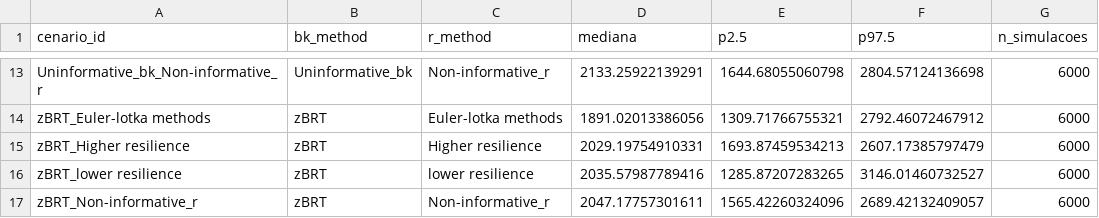
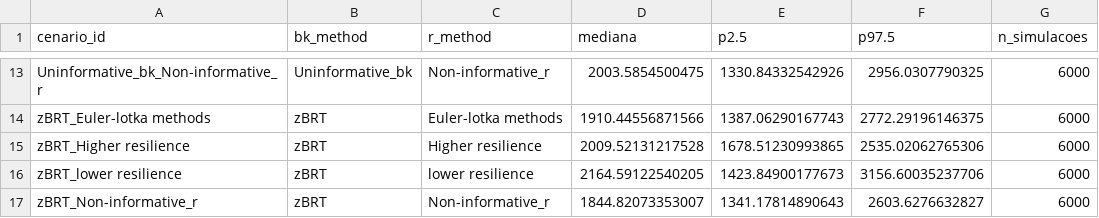
Before and after one commit to lucazsilva/Cabo-Verde---Stock-Assessment, a CSV file: Catch models/msy_resumo_cenarios_cmsy.csv, drawn as a sheet; only a part is shown, gaps mark what is left out; the diff covers the shown part only.

```diff
--- a/Catch models/msy_resumo_cenarios_cmsy.csv
+++ b/Catch models/msy_resumo_cenarios_cmsy.csv
@@ -13,5 +13,5 @@
-"Uninformative_bk_Non-informative_r","Uninformative_bk","Non-informative_r",2133.25922139291,1644.68055060798,2804.57124136698,6000
-"zBRT_Euler-lotka methods","zBRT","Euler-lotka methods",1891.02013386056,1309.71766755321,2792.46072467912,6000
-"zBRT_Higher resilience","zBRT","Higher resilience",2029.19754910331,1693.87459534213,2607.17385797479,6000
-"zBRT_lower resilience","zBRT","lower resilience",2035.57987789416,1285.87207283265,3146.01460732527,6000
-"zBRT_Non-informative_r","zBRT","Non-informative_r",2047.17757301611,1565.42260324096,2689.42132409057,6000
+"Uninformative_bk_Non-informative_r","Uninformative_bk","Non-informative_r",2003.5854500475,1330.84332542926,2956.0307790325,6000
+"zBRT_Euler-lotka methods","zBRT","Euler-lotka methods",1910.44556871566,1387.06290167743,2772.29196146375,6000
+"zBRT_Higher resilience","zBRT","Higher resilience",2009.52131217528,1678.51230993865,2535.02062765306,6000
+"zBRT_lower resilience","zBRT","lower resilience",2164.59122540205,1423.84900177673,3156.60035237706,6000
+"zBRT_Non-informative_r","zBRT","Non-informative_r",1844.82073353007,1341.17814890643,2603.6276632827,6000
```
Also changed, not shown: 30 edited cells elsewhere in this file, Catch models/bio_out_macarellus_cmsy.csv, Catch models/cmsy_out_macarellus_cmsy.csv, 50 other files.
